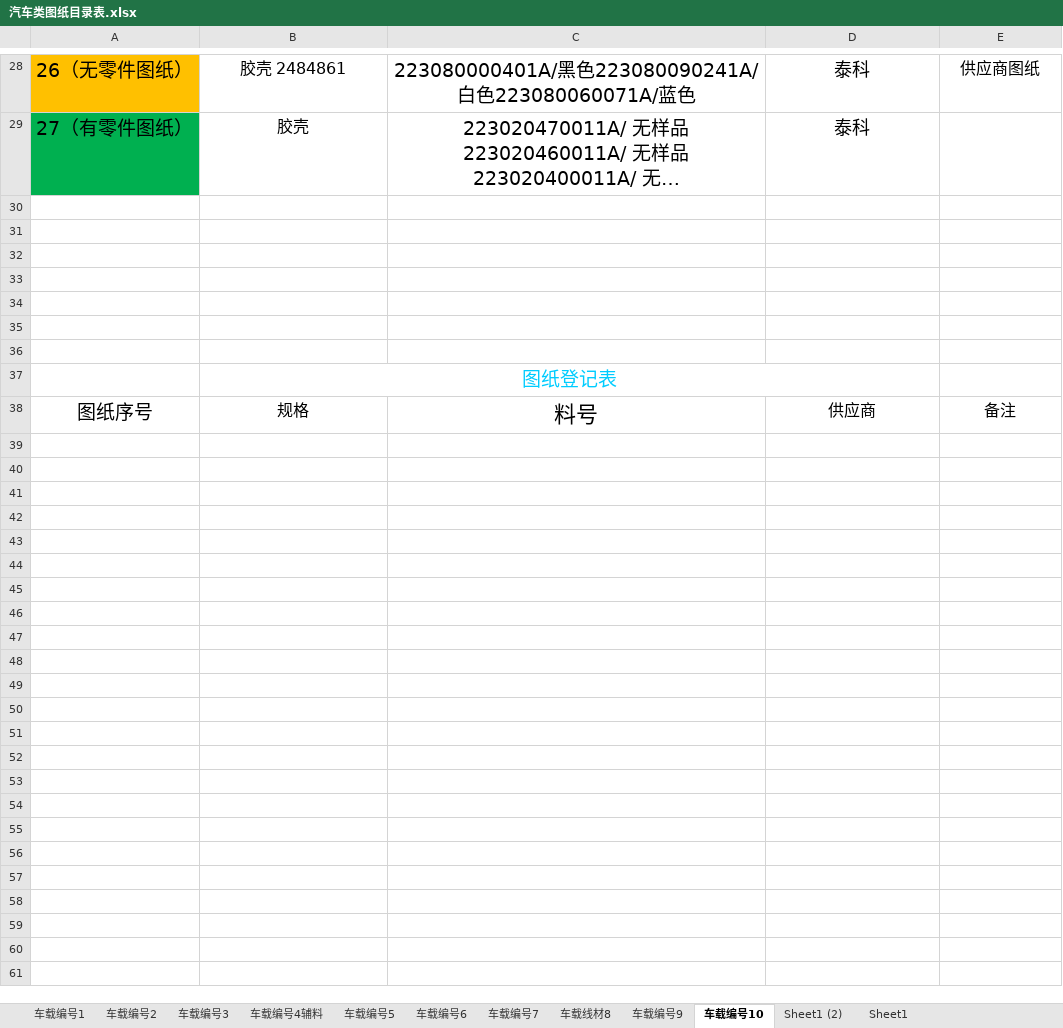
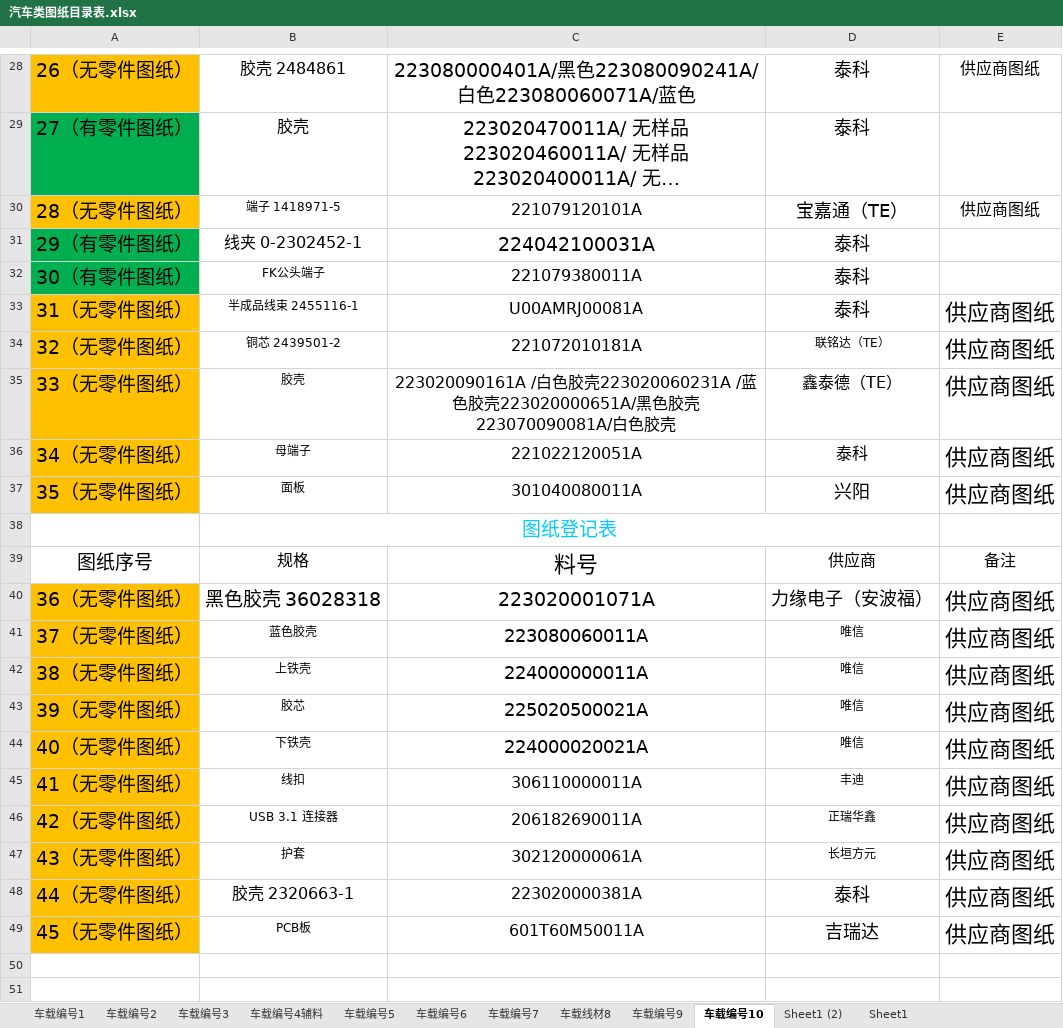
Before and after one commit to uiqc/uiqc.github.io, an Excel workbook: excel/汽车类图纸目录表.xlsx, sheet 车载编号10, drawn as a sheet; only a part is shown, gaps mark what is left out; the shorter side is filled out with more unchanged rows; long unchanged cells end in …; values as stored, in another font and other column widths than the file's, no borders; addresses are those after the commit; the diff names each change by its address in the sheet, - before the commit and + after, or states it on an @@ line.

```diff
--- a/excel/汽车类图纸目录表.xlsx (sheet 车载编号10)
+++ b/excel/汽车类图纸目录表.xlsx (sheet 车载编号10)
-row 30: (empty)
+row 30: 28（无零件图纸） | 端子 1418971-5 | 221079120101A | 宝嘉通（TE） | 供应商图纸
-A30 fill: none
+A30 fill: #FFC000
-row 31: (empty)
+row 31: 29（有零件图纸） | 线夹 0-2302452-1 | 224042100031A | 泰科
-A31:A32 fill: none
+A31:A32 fill: #00B050
-row 32: (empty)
+row 32: 30（有零件图纸） | FK公头端子 | 221079380011A | 泰科
-row 33: (empty)
+row 33: 31（无零件图纸） | 半成品线束 2455116-1 | U00AMRJ00081A | 泰科 | 供应商图纸
-A33:A36 fill: none
+A33:A36 fill: #FFC000
-row 34: (empty)
+row 34: 32（无零件图纸） | 铜芯 2439501-2 | 221072010181A | 联铭达（TE） | 供应商图纸
-row 35: (empty)
+row 35: 33（无零件图纸） | 胶壳 | 223020090161A /白色胶壳223020060231A /蓝色胶壳223020000651A/黑色胶壳223070090081A/白色胶壳 | 鑫泰德（TE） | 供应商图纸
-row 36: (empty)
+row 36: 34（无零件图纸） | 母端子 | 221022120051A | 泰科 | 供应商图纸
+row 37: 35（无零件图纸） | 面板 | 301040080011A | 兴阳 | 供应商图纸
-row 40: (empty)
+row 40: 36（无零件图纸） | 黑色胶壳 36028318 | 223020001071A | 力缘电子（安波福） | 供应商图纸
-A40:A49 fill: none
+A40:A49 fill: #FFC000
-row 41: (empty)
+row 41: 37（无零件图纸） | 蓝色胶壳 | 223080060011A | 唯信 | 供应商图纸
-row 42: (empty)
+row 42: 38（无零件图纸） | 上铁壳 | 224000000011A | 唯信 | 供应商图纸
-row 43: (empty)
+row 43: 39（无零件图纸） | 胶芯 | 225020500021A | 唯信 | 供应商图纸
-row 44: (empty)
+row 44: 40（无零件图纸） | 下铁壳 | 224000020021A | 唯信 | 供应商图纸
-row 45: (empty)
+row 45: 41（无零件图纸） | 线扣 | 306110000011A | 丰迪 | 供应商图纸
-row 46: (empty)
+row 46: 42（无零件图纸） | USB 3.1 连接器 | 206182690011A | 正瑞华鑫 | 供应商图纸
-row 47: (empty)
+row 47: 43（无零件图纸） | 护套 | 302120000061A | 长垣方元 | 供应商图纸
-row 48: (empty)
+row 48: 44（无零件图纸） | 胶壳 2320663-1 | 223020000381A | 泰科 | 供应商图纸
-row 49: (empty)
+row 49: 45（无零件图纸） | PCB板 | 601T60M50011A | 吉瑞达 | 供应商图纸
```
Also changed, not shown: sheet 车载编号4辅料, sheet 车载编号2, sheet 车载线材8, sheet 车载编号6, sheet 车载编号7.
